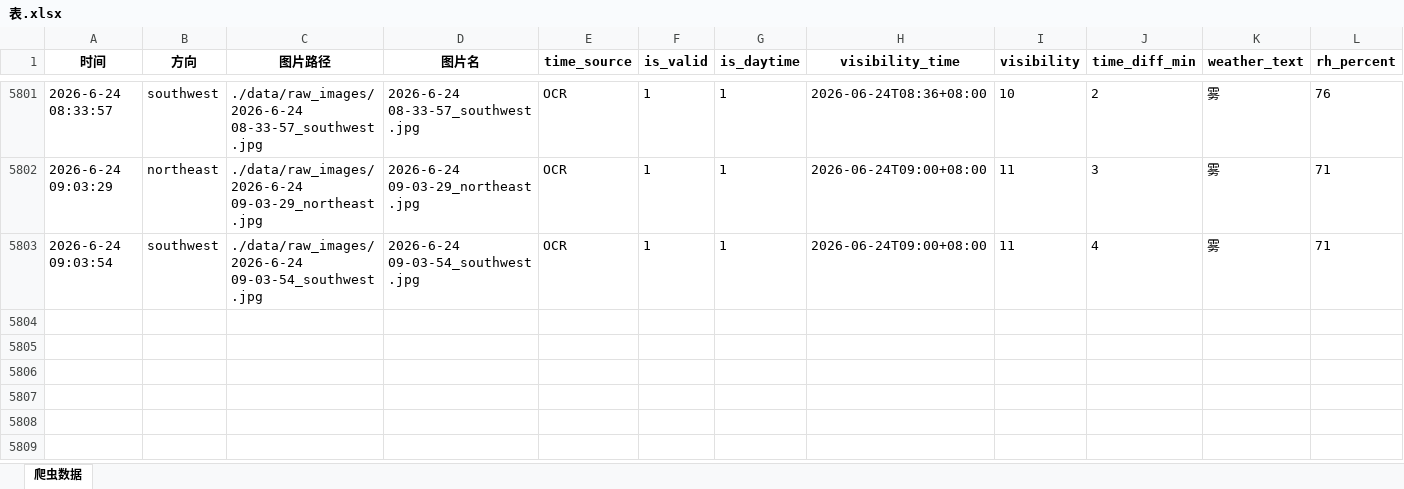
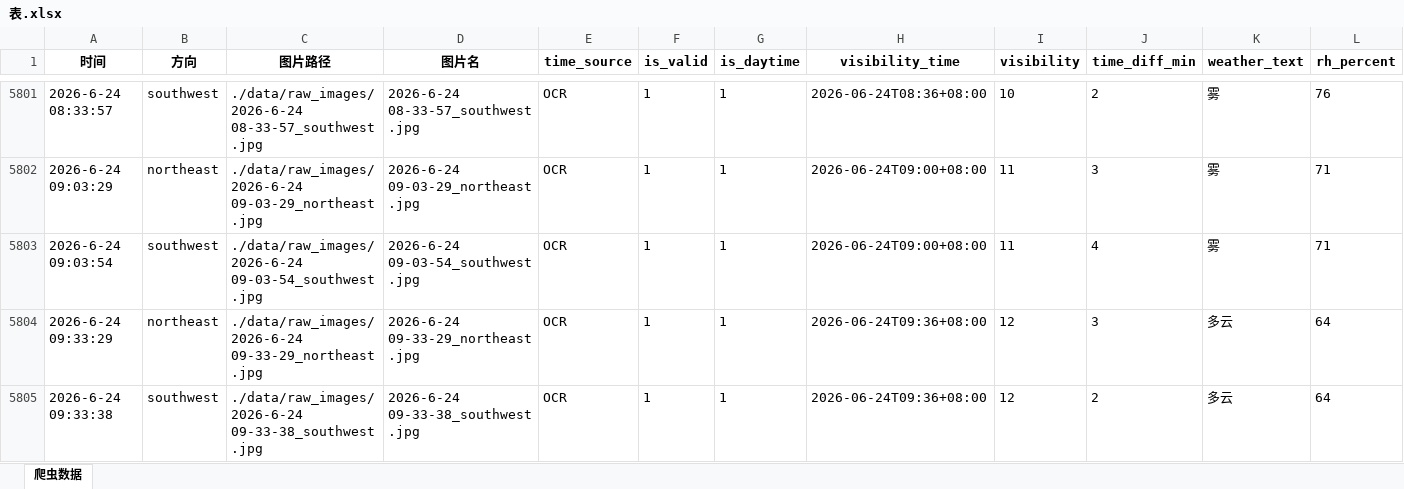
Before and after one commit to xiiiiiiiiiiier/fictional-octo-journey, an Excel workbook: 时刻爬取/data/metadata/表.xlsx, sheet 爬虫数据, drawn as a sheet; only a part is shown, gaps mark what is left out; values as stored, in another font and other column widths than the file's, no borders; rows hold the shown columns only; the diff names each change by its address in the sheet, - before the commit and + after, or states it on an @@ line.

```diff
--- a/时刻爬取/data/metadata/表.xlsx (sheet 爬虫数据)
+++ b/时刻爬取/data/metadata/表.xlsx (sheet 爬虫数据)
+row 5804: 2026-6-24 09:33:29 | northeast | ./data/raw_images/2026-6-24 09-33-29_northeast.jpg | 2026-6-24 09-33-29_northeast.jpg | OCR | 1 | 1 | 2026-06-24T09:36+08:00 | 12 | 3 | 多云 | 64
+row 5805: 2026-6-24 09:33:38 | southwest | ./data/raw_images/2026-6-24 09-33-38_southwest.jpg | 2026-6-24 09-33-38_southwest.jpg | OCR | 1 | 1 | 2026-06-24T09:36+08:00 | 12 | 2 | 多云 | 64
```
Also changed, not shown: 2 other files.
